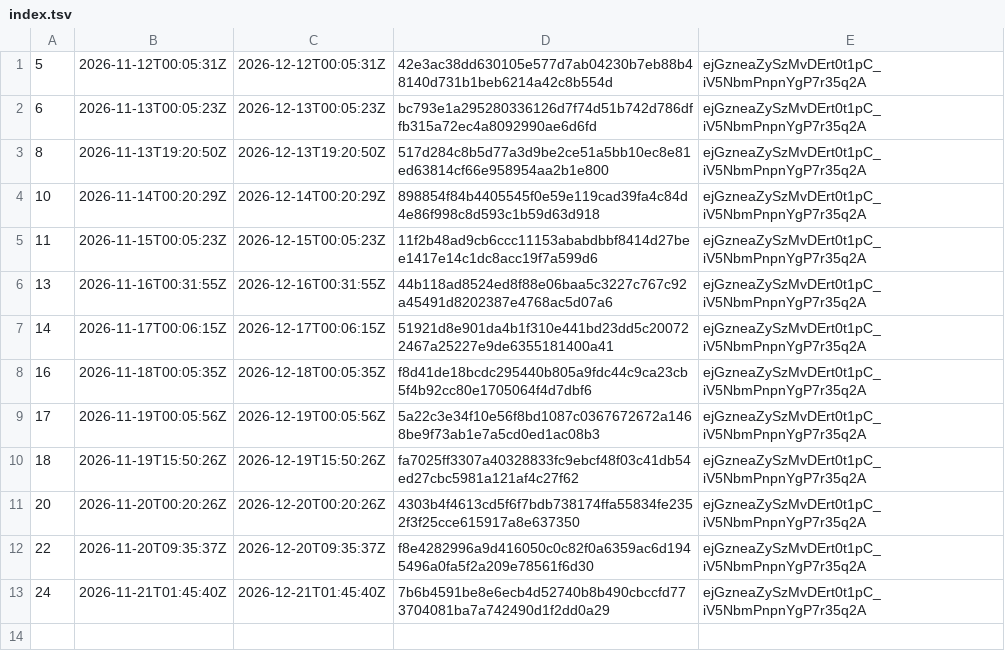
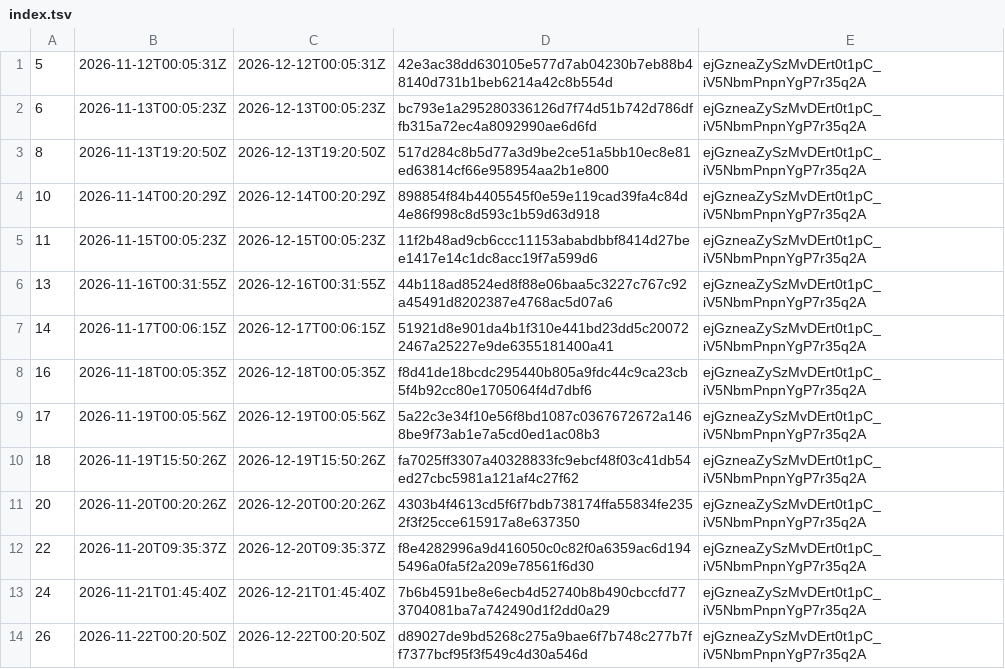
Before and after one commit to sovrasign/verify, a TSV file: trust-lists/index.tsv, drawn as a sheet.

```diff
--- a/trust-lists/index.tsv
+++ b/trust-lists/index.tsv
@@ -13 +13,2 @@
 24	2026-11-21T01:45:40Z	2026-12-21T01:45:40Z	7b6b4591be8e6ecb4d52740b8b490cbccfd773704081ba7a742490d1f2dd0a29	ejGzneaZySzMvDErt0t1pC_iV5NbmPnpnYgP7r35q2A
+26	2026-11-22T00:20:50Z	2026-12-22T00:20:50Z	d89027de9bd5268c275a9bae6f7b748c277b7ff7377bcf95f3f549c4d30a546d	ejGzneaZySzMvDErt0t1pC_iV5NbmPnpnYgP7r35q2A
```
Also changed, not shown: 2 other files.
